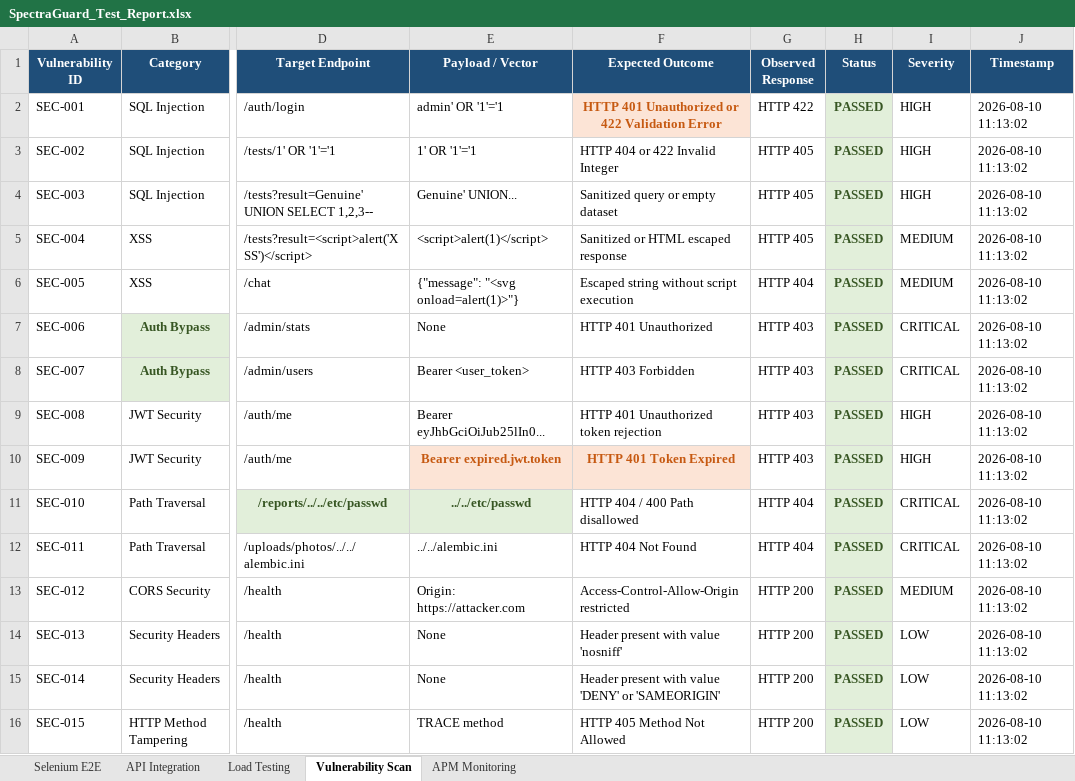
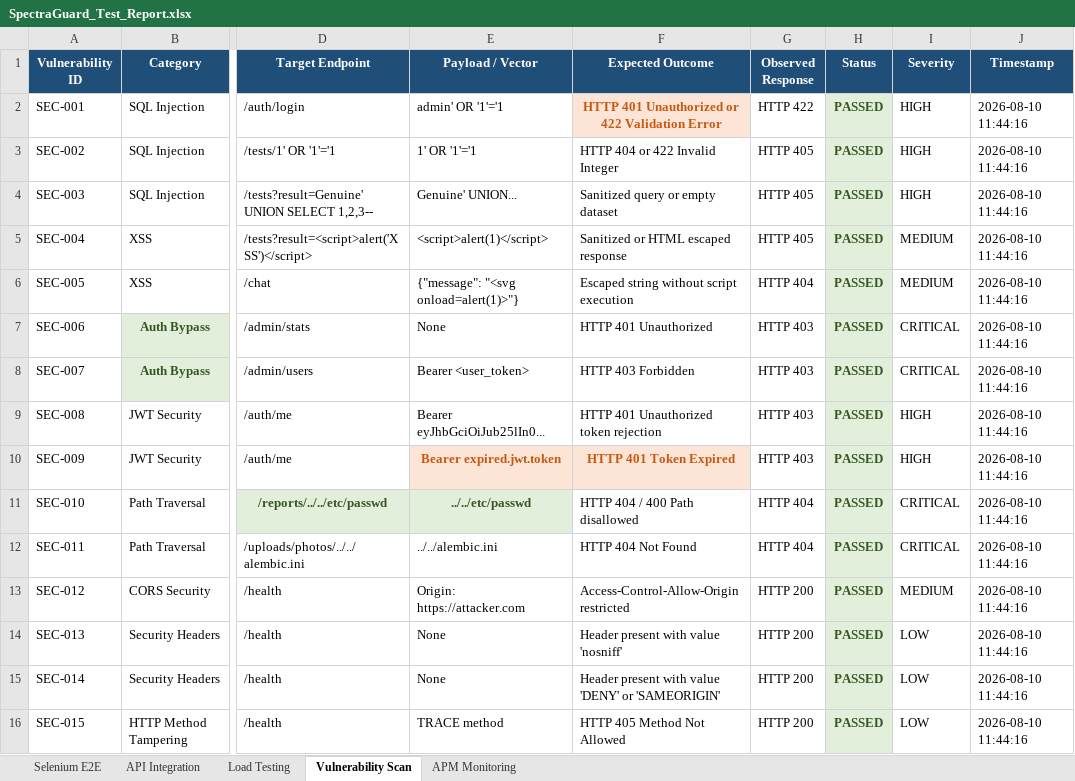
Before and after one commit to Manikanthgoudar/Spectraguard, an Excel workbook: SpectraGuard_Test_Report.xlsx, sheet Vulnerability Scan, drawn as a sheet; only a part is shown, gaps mark what is left out; values as stored, in another font and other column widths than the file's, no borders; the diff names each change by its address in the sheet, - before the commit and + after, or states it on an @@ line.

```diff
--- a/SpectraGuard_Test_Report.xlsx (sheet Vulnerability Scan)
+++ b/SpectraGuard_Test_Report.xlsx (sheet Vulnerability Scan)
-J2:J16 (Timestamp): 2026-08-10 11:13:02
+J2:J16 (Timestamp): 2026-08-10 11:44:16
```
Also changed, not shown: sheet API Integration, sheet Selenium E2E, sheet APM Monitoring, sheet Load Testing, 6 other files.
